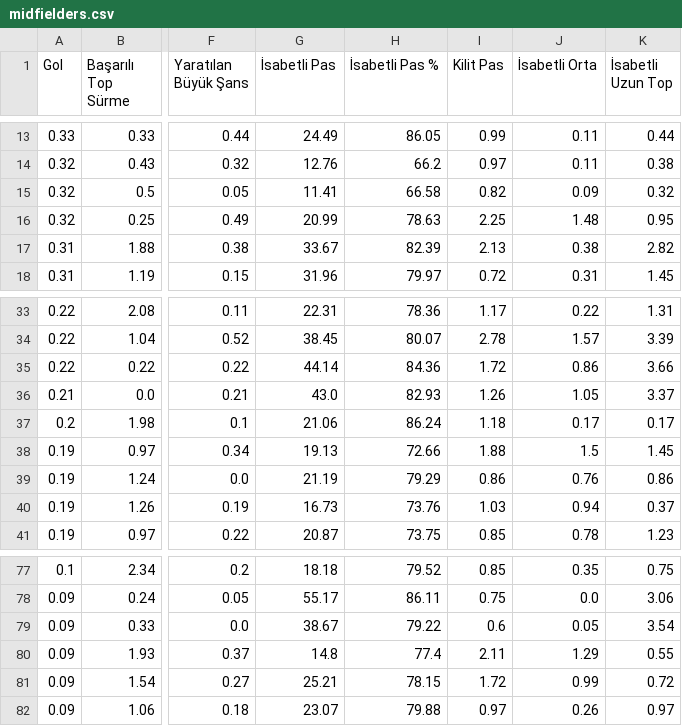
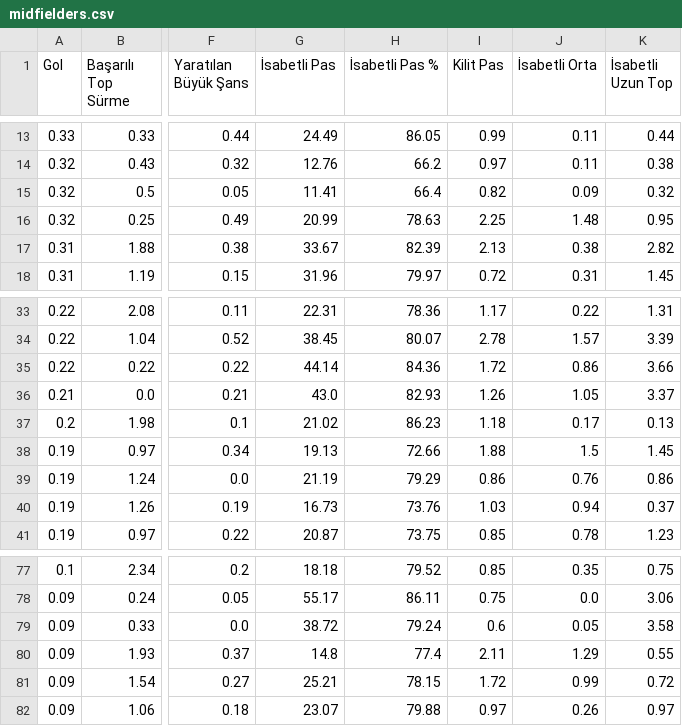
Before and after one commit to scatterradarcsv/csv_scatter_radar_15matches, a CSV file: midfielders.csv, drawn as a sheet; only a part is shown, gaps mark what is left out; the diff names each change by its address in the sheet, - before the commit and + after, or states it on an @@ line.

Commit message:
Updated midfielders.csv

```diff
--- a/midfielders.csv
+++ b/midfielders.csv
-H15 (İsabetli Pas %): 66.58
+H15 (İsabetli Pas %): 66.4
-G37 (İsabetli Pas): 21.06
+G37 (İsabetli Pas): 21.02
-H37 (İsabetli Pas %): 86.24
+H37 (İsabetli Pas %): 86.23
-K37 (İsabetli Uzun Top): 0.17
+K37 (İsabetli Uzun Top): 0.13
-G79 (İsabetli Pas): 38.67
+G79 (İsabetli Pas): 38.72
-H79 (İsabetli Pas %): 79.22
+H79 (İsabetli Pas %): 79.24
-K79 (İsabetli Uzun Top): 3.54
+K79 (İsabetli Uzun Top): 3.58
```
